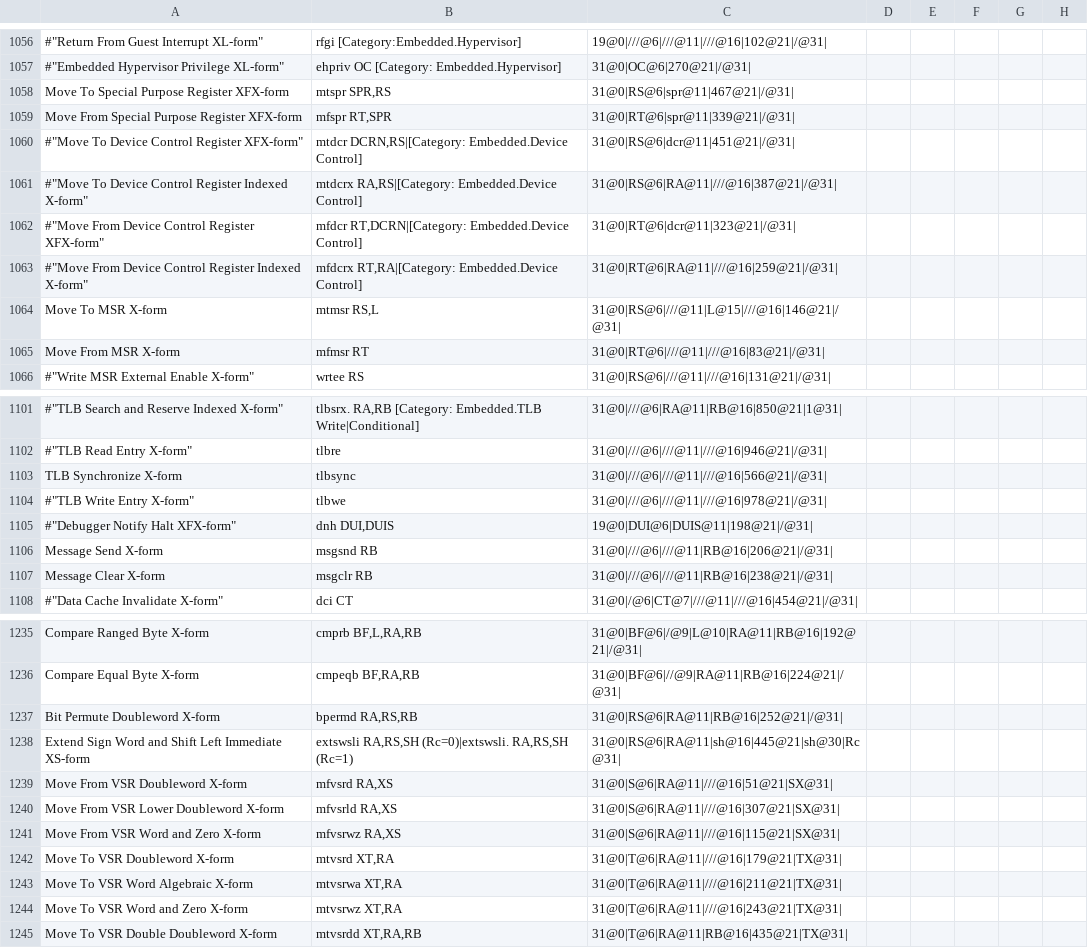
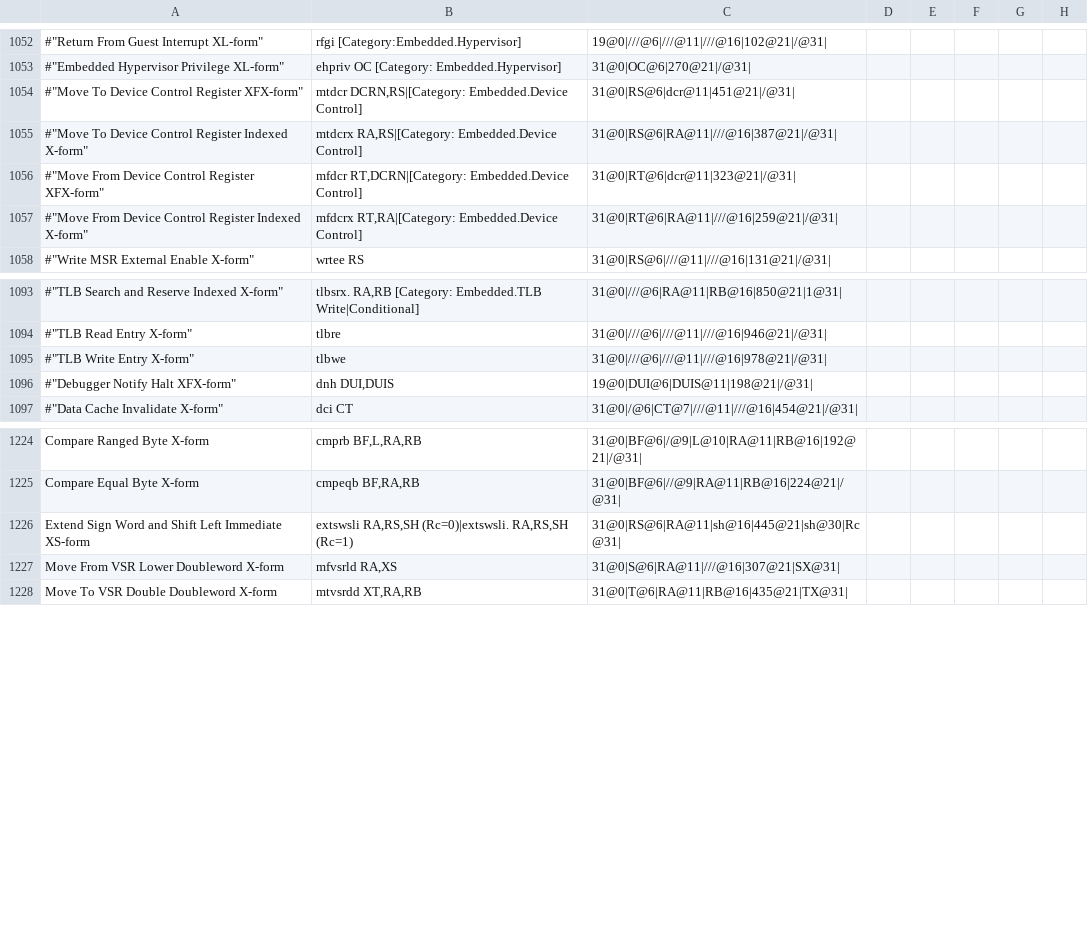
Before and after one commit to AppleSeed95/arch, a CSV file: ppc64/pp64.csv, drawn as a sheet; only a part is shown, gaps mark what is left out; the diff covers the shown part only; the diff names each change by its address in the sheet, - before the commit and + after, or states it on an @@ line.

Commit message:
ppc64asm: remove duplicate entries in ppc64.csv
The sort+append of isa31 did not remove duplicate entries.

There are 17 such duplications, notably, mtspr showed up 3 times.

Change-Id: Ie95c6e87412edceace368879cf124f9cd9800e70
Reviewed-on: https://go-review.googlesource.com/c/arch/+/304409
Reviewed-by: Lynn Boger <laboger@linux.vnet.ibm.com>
Reviewed-by: Carlos Eduardo Seo <carlos.seo@linaro.org>
Trust: Carlos Eduardo Seo <carlos.seo@linaro.org>

```diff
--- a/ppc64/pp64.csv
+++ b/ppc64/pp64.csv
-row 1058: Move To Special Purpose Register XFX-form | mtspr SPR,RS | 31@0|RS@6|spr@11|467@21|/@31
-row 1059: Move From Special Purpose Register XFX-form | mfspr RT,SPR | 31@0|RT@6|spr@11|339@21|/@31
-row 1064: Move To MSR X-form | mtmsr RS,L | 31@0|RS@6|///@11|L@15|///@16|146@21|/@31
-row 1065: Move From MSR X-form | mfmsr RT | 31@0|RT@6|///@11|///@16|83@21|/@31
-row 1103: TLB Synchronize X-form | tlbsync | 31@0|///@6|///@11|///@16|566@21|/@31
-row 1106: Message Send X-form | msgsnd RB | 31@0|///@6|///@11|RB@16|206@21|/@31
-row 1107: Message Clear X-form | msgclr RB | 31@0|///@6|///@11|RB@16|238@21|/@31
-row 1237: Bit Permute Doubleword X-form | bpermd RA,RS,RB | 31@0|RS@6|RA@11|RB@16|252@21|/@31
-row 1239: Move From VSR Doubleword X-form | mfvsrd RA,XS | 31@0|S@6|RA@11|///@16|51@21|SX@31
-row 1241: Move From VSR Word and Zero X-form | mfvsrwz RA,XS | 31@0|S@6|RA@11|///@16|115@21|SX@31
-row 1242: Move To VSR Doubleword X-form | mtvsrd XT,RA | 31@0|T@6|RA@11|///@16|179@21|TX@31
-row 1243: Move To VSR Word Algebraic X-form | mtvsrwa XT,RA | 31@0|T@6|RA@11|///@16|211@21|TX@31
-row 1244: Move To VSR Word and Zero X-form | mtvsrwz XT,RA | 31@0|T@6|RA@11|///@16|243@21|TX@31
```
Also changed, not shown: 4 removed rows elsewhere in this file, 1 other file.
